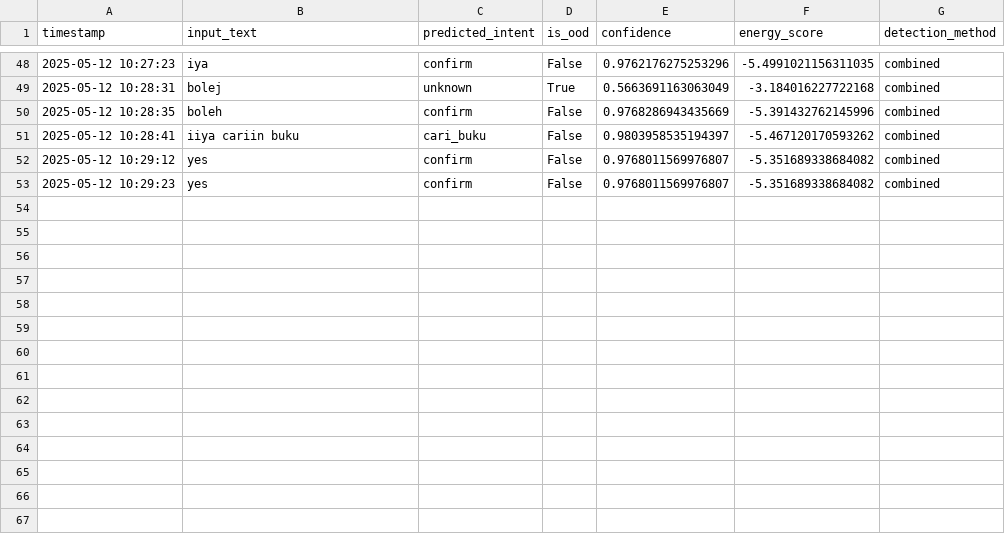
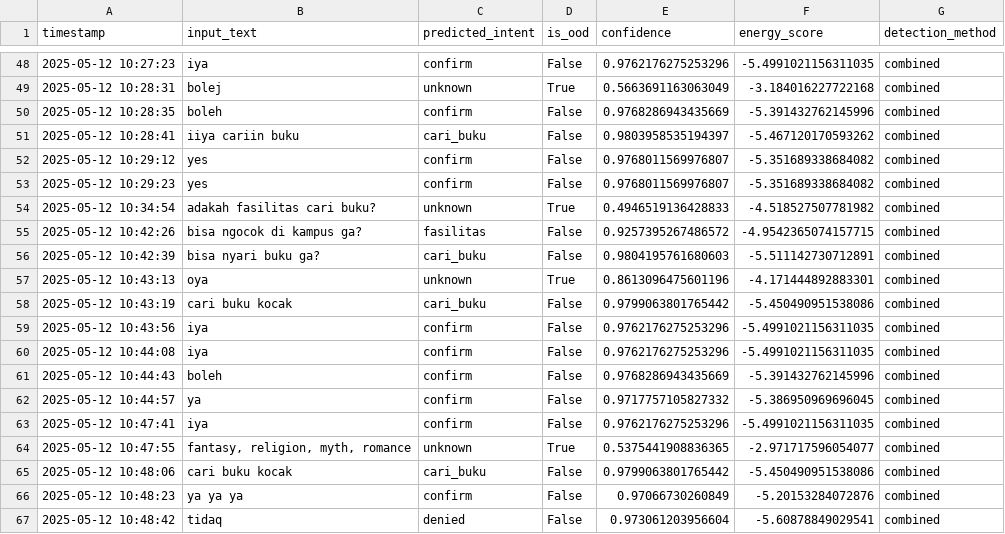
Before and after one commit to HaqTetsuya/ChatbotPerpusBipa, a CSV file: py/model_evaluation.csv, drawn as a sheet; only a part is shown, gaps mark what is left out; the diff names each change by its address in the sheet, - before the commit and + after, or states it on an @@ line.

```diff
--- a/py/model_evaluation.csv
+++ b/py/model_evaluation.csv
+row 54: 2025-05-12 10:34:54 | adakah fasilitas cari buku? | unknown | True | 0.4946519136428833 | -4.518527507781982 | combined
+row 55: 2025-05-12 10:42:26 | bisa ngocok di kampus ga? | fasilitas | False | 0.9257395267486572 | -4.9542365074157715 | combined
+row 56: 2025-05-12 10:42:39 | bisa nyari buku ga? | cari_buku | False | 0.9804195761680603 | -5.511142730712891 | combined
+row 57: 2025-05-12 10:43:13 | oya | unknown | True | 0.8613096475601196 | -4.171444892883301 | combined
+row 58: 2025-05-12 10:43:19 | cari buku kocak | cari_buku | False | 0.9799063801765442 | -5.450490951538086 | combined
+row 59: 2025-05-12 10:43:56 | iya | confirm | False | 0.9762176275253296 | -5.4991021156311035 | combined
+row 60: 2025-05-12 10:44:08 | iya | confirm | False | 0.9762176275253296 | -5.4991021156311035 | combined
+row 61: 2025-05-12 10:44:43 | boleh | confirm | False | 0.9768286943435669 | -5.391432762145996 | combined
+row 62: 2025-05-12 10:44:57 | ya | confirm | False | 0.9717757105827332 | -5.386950969696045 | combined
+row 63: 2025-05-12 10:47:41 | iya | confirm | False | 0.9762176275253296 | -5.4991021156311035 | combined
+row 64: 2025-05-12 10:47:55 | fantasy, religion, myth, romance | unknown | True | 0.5375441908836365 | -2.971717596054077 | combined
+row 65: 2025-05-12 10:48:06 | cari buku kocak | cari_buku | False | 0.9799063801765442 | -5.450490951538086 | combined
+row 66: 2025-05-12 10:48:23 | ya ya ya | confirm | False | 0.97066730260849 | -5.20153284072876 | combined
+row 67: 2025-05-12 10:48:42 | tidaq | denied | False | 0.973061203956604 | -5.60878849029541 | combined
```
Also changed, not shown: 2 other files.
